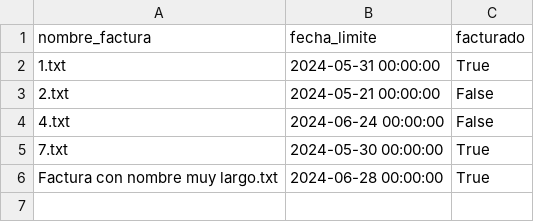
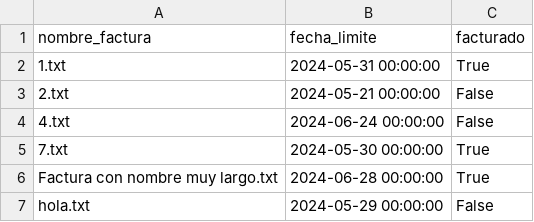
Before and after one commit to JorgeB-py/PMC-easybill, a CSV file: EasyBill/Empresa 1/registro.csv, drawn as a sheet.

```diff
--- a/EasyBill/Empresa 1/registro.csv
+++ b/EasyBill/Empresa 1/registro.csv
@@ -6 +6,2 @@ nombre_factura,fecha_limite,facturado
 Factura con nombre muy largo.txt,2024-06-28 00:00:00,True
+hola.txt,2024-05-29 00:00:00,False
```
Also changed, not shown: 2 other files.
